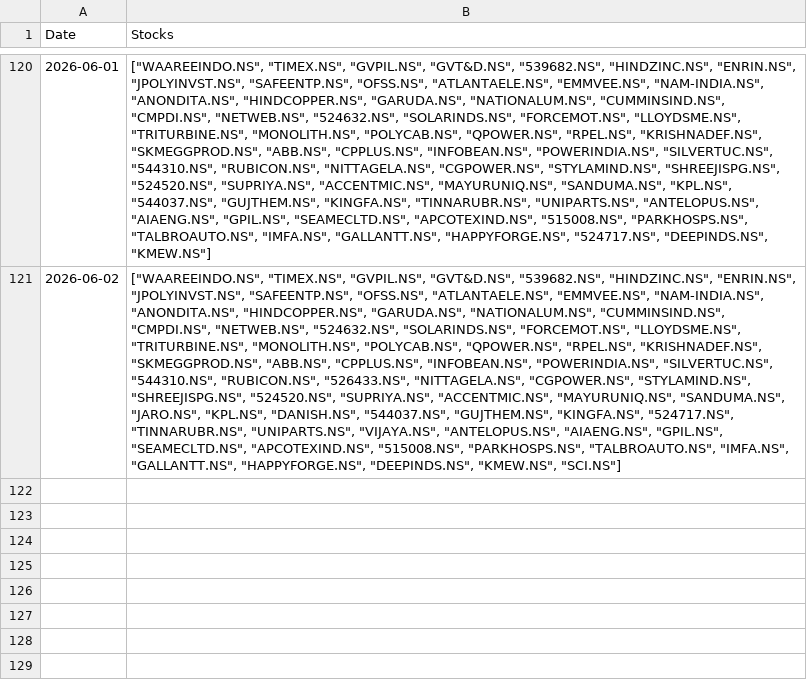
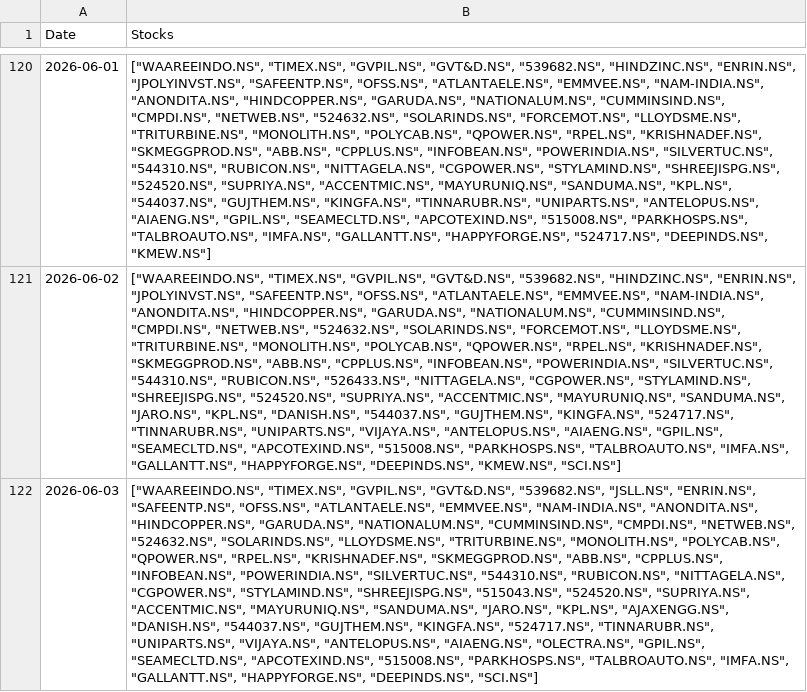
Before and after one commit to hitkarsh-singh/screener-tracker, a CSV file: data/screener_history.csv, drawn as a sheet; only a part is shown, gaps mark what is left out; the diff names each change by its address in the sheet, - before the commit and + after, or states it on an @@ line.

```diff
--- a/data/screener_history.csv
+++ b/data/screener_history.csv
+row 122: 2026-06-03 | ["WAAREEINDO.NS", "TIMEX.NS", "GVPIL.NS", "GVT&D.NS", "539682.NS", "JSLL.NS", "ENRIN.NS", "SAFEENTP.NS", "OFSS.NS", "ATLANTAELE.NS", "EMMVEE.NS", "NAM-INDIA.NS", "ANONDITA.NS", "HINDCOPPER.NS", "GARUDA.NS", "NATIONALUM.NS", "CUMMINSIND.NS", "CMPDI.NS", "NETWEB.NS", "524632.NS", "SOLARINDS.NS", "LLOYDSME.NS", "TRITURBINE.NS", "MONOLITH.NS", "POLYCAB.NS", "QPOWER.NS", "RPEL.NS", "KRISHNADEF.NS", "SKMEGGPROD.NS", "ABB.NS", "CPPLUS.NS", "INFOBEAN.NS", "POWERINDIA.NS", "SILVERTUC.NS", "544310.NS", "RUBICON.NS", "NITTAGELA.NS", "CGPOWER.NS", "STYLAMIND.NS", "SHREEJISPG.NS", "515043.NS", "524520.NS", "SUPRIYA.NS", "ACCENTMIC.NS", "MAYURUNIQ.NS", "SANDUMA.NS", "JARO.NS", "KPL.NS", "AJAXENGG.NS", "DANISH.NS", "544037.NS", "GUJTHEM.NS", "KINGFA.NS", "524717.NS", "TINNARUBR.NS", "UNIPARTS.NS", "VIJAYA.NS", "ANTELOPUS.NS", "AIAENG.NS", "OLECTRA.NS", "GPIL.NS", "SEAMECLTD.NS", "APCOTEXIND.NS", "515008.NS", "PARKHOSPS.NS", "TALBROAUTO.NS", "IMFA.NS", "GALLANTT.NS", "HAPPYFORGE.NS", "DEEPINDS.NS", "SCI.NS"]
```
Also changed, not shown: data/current_holdings.csv, data/daily_changes.csv, 4 other files.
